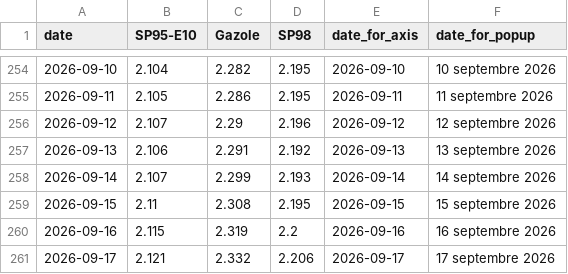
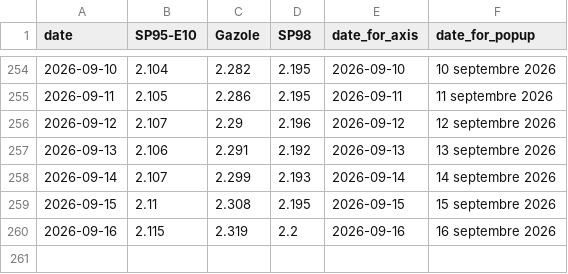
Before and after one commit to mthlht/fuel-price-tracker, a CSV file: data/roll_mean_2026.csv, drawn as a sheet; only a part is shown, gaps mark what is left out.

```diff
--- a/data/roll_mean_2026.csv
+++ b/data/roll_mean_2026.csv
@@ -260,2 +260 @@ date,SP95-E10,Gazole,SP98,date_for_axis,date_for_popup
 2026-09-16,2.115,2.319,2.2,2026-09-16,16 septembre 2026
-2026-09-17,2.121,2.332,2.206,2026-09-17,17 septembre 2026
```
Also changed, not shown: data/fuel-shortage-to-flourish.csv, 4 other files.
